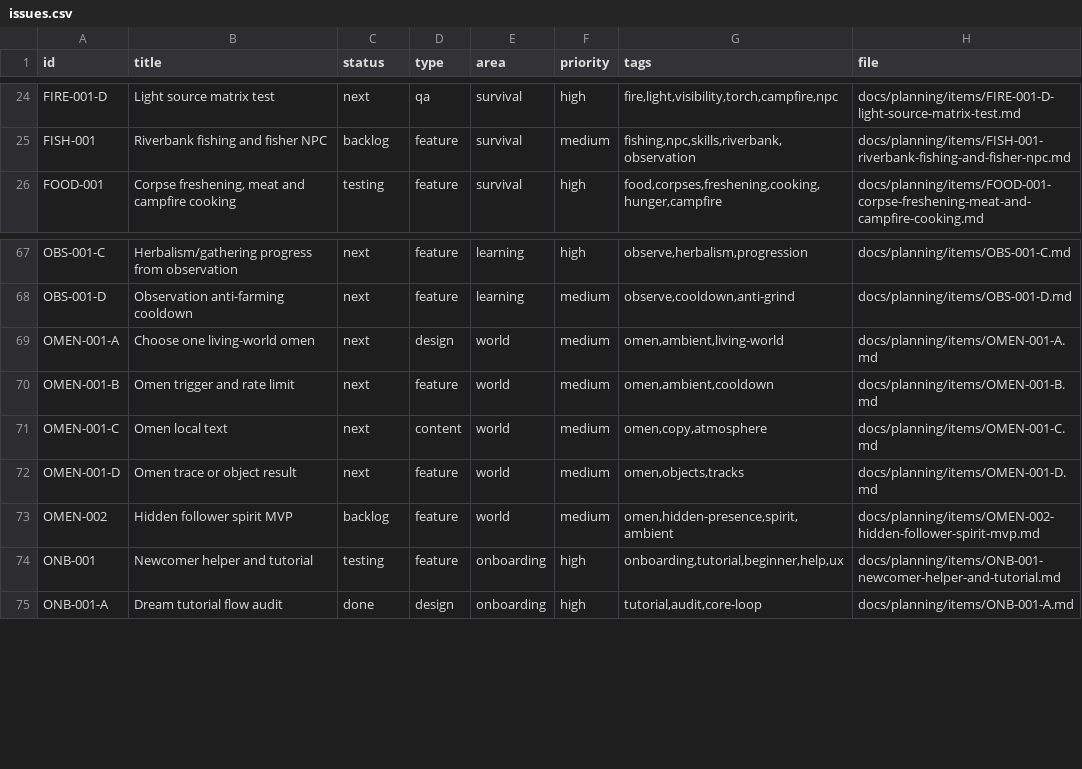
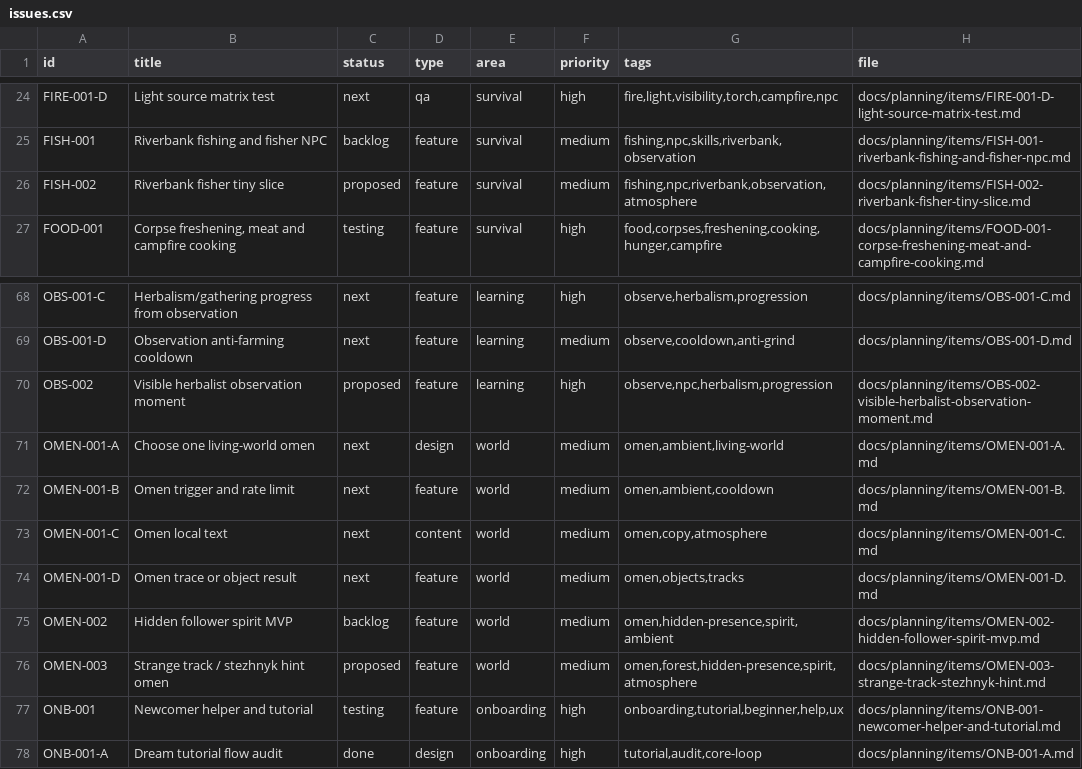
Before and after one commit to q587p/chornolis-marches, a CSV file: docs/planning/exports/issues.csv, drawn as a sheet; only a part is shown, gaps mark what is left out.

Commit message:
Sync core loop planning tasks

```diff
--- a/docs/planning/exports/issues.csv
+++ b/docs/planning/exports/issues.csv
@@ -25,2 +25,3 @@ FIRE-001-D,Light source matrix test,next,qa,survival,high,"fire,light,visibility
 FISH-001,Riverbank fishing and fisher NPC,backlog,feature,survival,medium,"fishing,npc,skills,riverbank,observation",docs/planning/items/FISH-001-riverbank-fishing-and-fisher-npc.md
+FISH-002,Riverbank fisher tiny slice,proposed,feature,survival,medium,"fishing,npc,riverbank,observation,atmosphere",docs/planning/items/FISH-002-riverbank-fisher-tiny-slice.md
 FOOD-001,"Corpse freshening, meat and campfire cooking",testing,feature,survival,high,"food,corpses,freshening,cooking,hunger,campfire",docs/planning/items/FOOD-001-corpse-freshening-meat-and-campfire-cooking.md
@@ -68,2 +69,3 @@ OBS-001-C,Herbalism/gathering progress from observation,next,feature,learning,hi
 OBS-001-D,Observation anti-farming cooldown,next,feature,learning,medium,"observe,cooldown,anti-grind",docs/planning/items/OBS-001-D.md
+OBS-002,Visible herbalist observation moment,proposed,feature,learning,high,"observe,npc,herbalism,progression",docs/planning/items/OBS-002-visible-herbalist-observation-moment.md
 OMEN-001-A,Choose one living-world omen,next,design,world,medium,"omen,ambient,living-world",docs/planning/items/OMEN-001-A.md
@@ -73,2 +75,3 @@ OMEN-001-D,Omen trace or object result,next,feature,world,medium,"omen,objects,t
 OMEN-002,Hidden follower spirit MVP,backlog,feature,world,medium,"omen,hidden-presence,spirit,ambient",docs/planning/items/OMEN-002-hidden-follower-spirit-mvp.md
+OMEN-003,Strange track / stezhnyk hint omen,proposed,feature,world,medium,"omen,forest,hidden-presence,spirit,atmosphere",docs/planning/items/OMEN-003-strange-track-stezhnyk-hint.md
 ONB-001,Newcomer helper and tutorial,testing,feature,onboarding,high,"onboarding,tutorial,beginner,help,ux",docs/planning/items/ONB-001-newcomer-helper-and-tutorial.md
```
Also changed, not shown: 4 other files.
